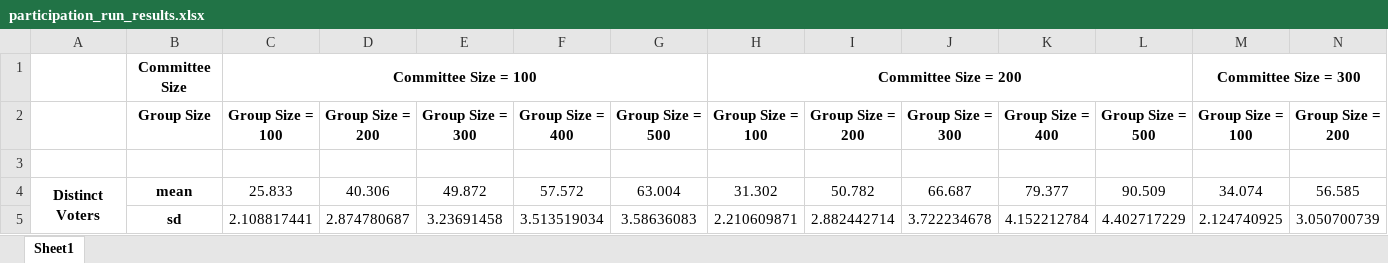
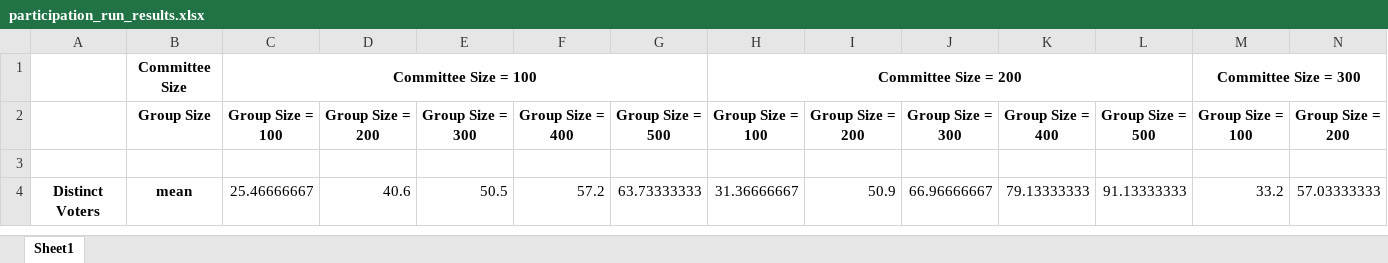
Before and after one commit to midnightntwrk/midnight-architecture, an Excel workbook: consensus/risk-modeling/data/participation_run_results.xlsx, sheet Sheet1, drawn as a sheet; only a part is shown; values as stored, in another font and other column widths than the file's, no borders; removed rows and columns are numbered as before the commit, all else as after; rows hold the shown columns only; the diff covers the shown part only; the diff names each change by its address in the sheet, - before the commit and + after, or states it on an @@ line.

```diff
--- a/consensus/risk-modeling/data/participation_run_results.xlsx (sheet Sheet1)
+++ b/consensus/risk-modeling/data/participation_run_results.xlsx (sheet Sheet1)
-row 4: Distinct Voters | mean | 25.833 | 40.306 | 49.872 | 57.572 | 63.004 | 31.302 | 50.782 | 66.687 | 79.377 | 90.509 | 34.074 | 56.585
-row 5:  | sd | 2.108817441 | 2.874780687 | 3.23691458 | 3.513519034 | 3.58636083 | 2.210609871 | 2.882442714 | 3.722234678 | 4.152212784 | 4.402717229 | 2.124740925 | 3.050700739
+row 4: Distinct Voters | mean | 25.46666667 | 40.6 | 50.5 | 57.2 | 63.73333333 | 31.36666667 | 50.9 | 66.96666667 | 79.13333333 | 91.13333333 | 33.2 | 57.03333333
```
Also changed, not shown: 3 added rows, 2 removed rows, 25 edited cells and cell formats elsewhere in this sheet, 33 other files.
